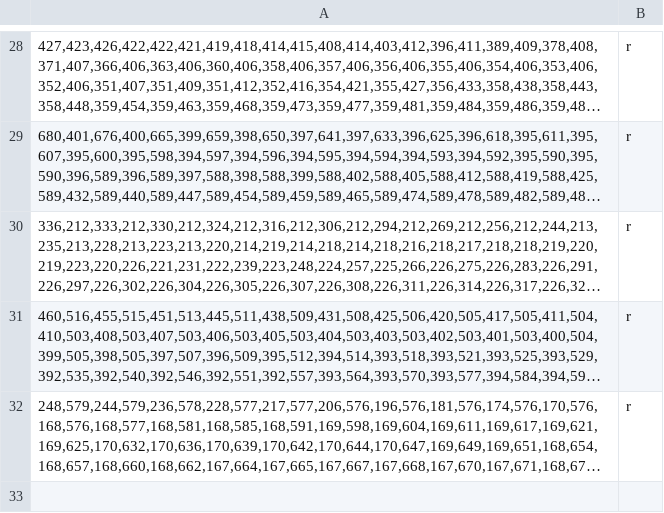
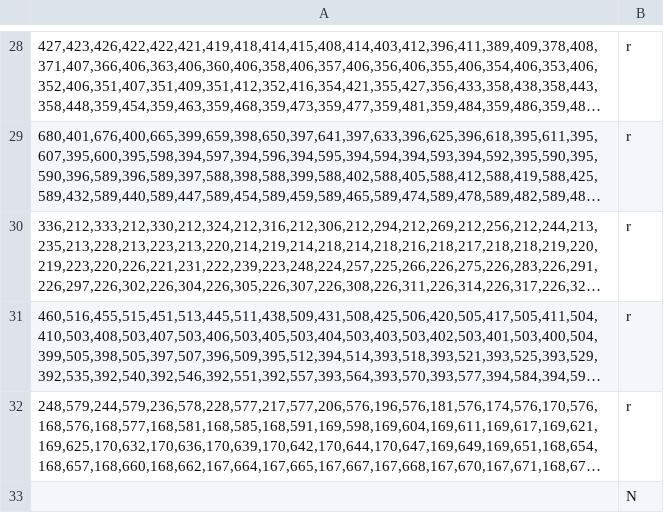
Before and after one commit to skianzad/MagicPen, a CSV file: Drecog/table.csv, drawn as a sheet; only a part is shown, gaps mark what is left out; long unchanged cells end in …; the diff names each change by its address in the sheet, - before the commit and + after, or states it on an @@ line.

```diff
--- a/Drecog/table.csv
+++ b/Drecog/table.csv
+row 33:  | N
```
Also changed, not shown: 2 other files.
